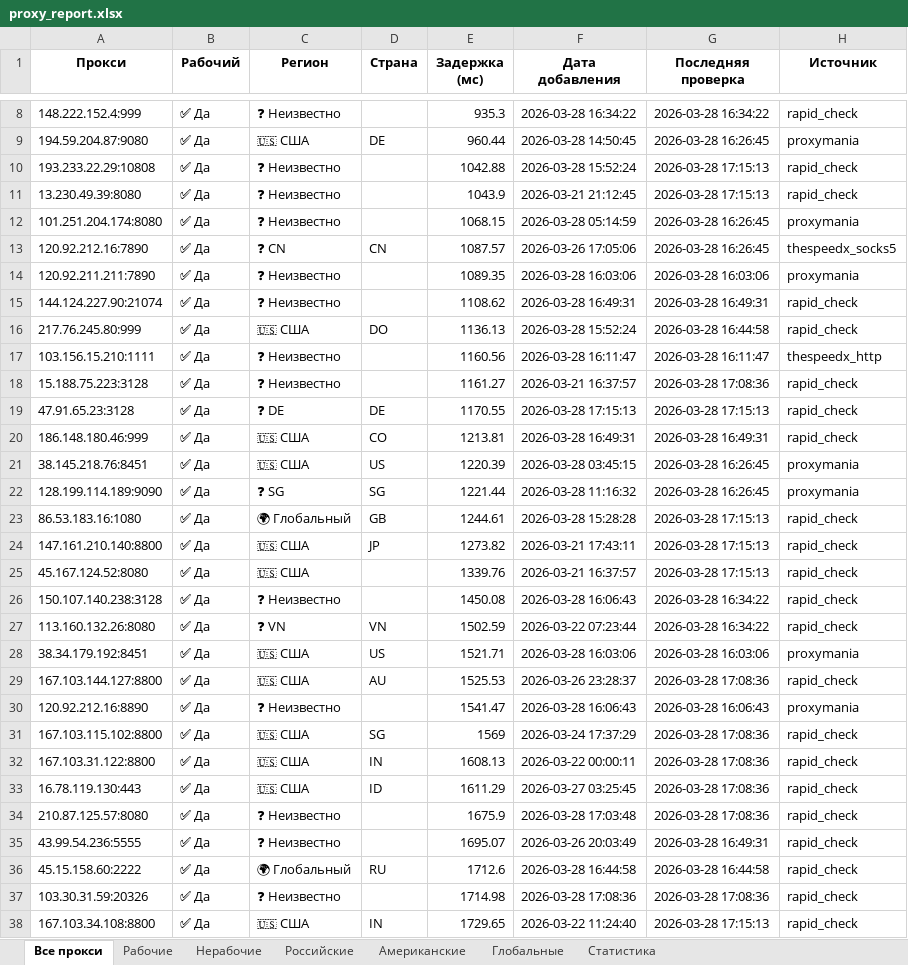
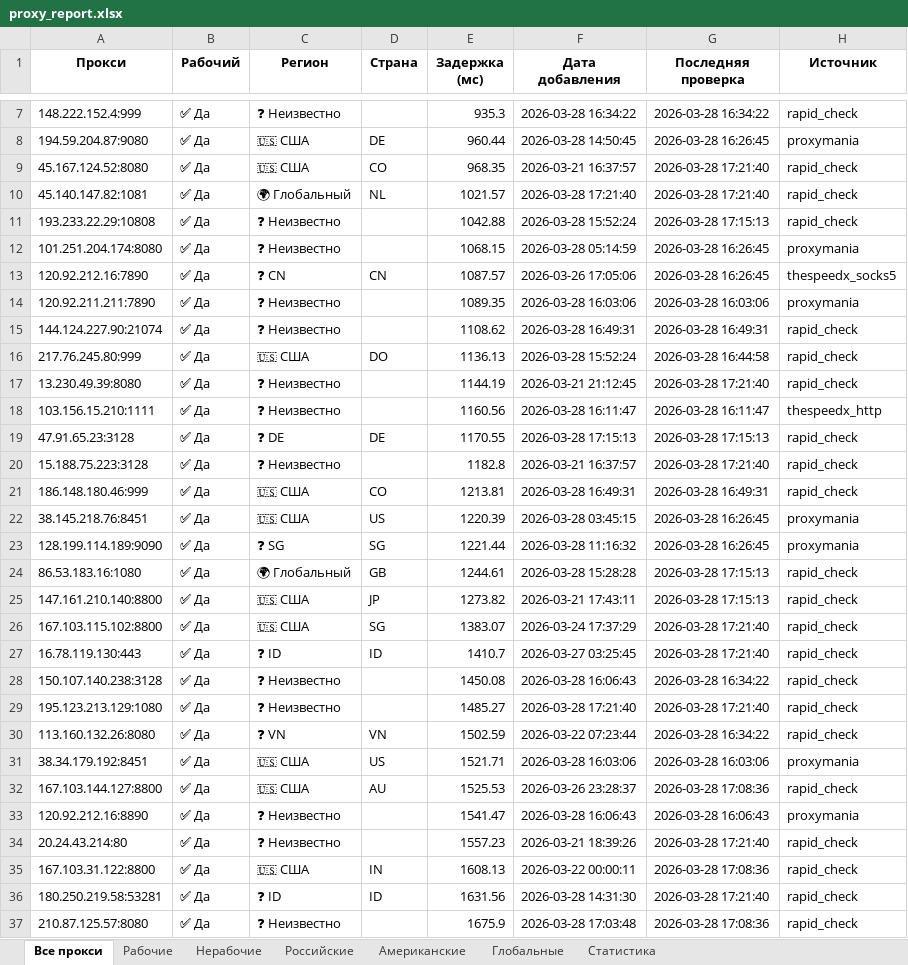
Before and after one commit to Ganjo1st/Proctor, an Excel workbook: reports/proxy_report.xlsx, sheet Все прокси, drawn as a sheet; only a part is shown, gaps mark what is left out; the shorter side is filled out with more unchanged rows; values as stored, in another font and other column widths than the file's, no borders; removed rows and columns are numbered as before the commit, all else as after; the diff covers the shown part only; the diff names each change by its address in the sheet, - before the commit and + after, or states it on an @@ line.

```diff
--- a/reports/proxy_report.xlsx (sheet Все прокси)
+++ b/reports/proxy_report.xlsx (sheet Все прокси)
+row 9: 45.167.124.52:8080 | ✅ Да | 🇺🇸 США | CO | 968.35 | 2026-03-21 16:37:57 | 2026-03-28 17:21:40 | rapid_check
+row 10: 45.140.147.82:1081 | ✅ Да | 🌍 Глобальный | NL | 1021.57 | 2026-03-28 17:21:40 | 2026-03-28 17:21:40 | rapid_check
-row 11: 13.230.49.39:8080 | ✅ Да | ❓ Неизвестно |  | 1043.9 | 2026-03-21 21:12:45 | 2026-03-28 17:15:13 | rapid_check
+row 17: 13.230.49.39:8080 | ✅ Да | ❓ Неизвестно |  | 1144.19 | 2026-03-21 21:12:45 | 2026-03-28 17:21:40 | rapid_check
-row 18: 15.188.75.223:3128 | ✅ Да | ❓ Неизвестно |  | 1161.27 | 2026-03-21 16:37:57 | 2026-03-28 17:08:36 | rapid_check
+row 20: 15.188.75.223:3128 | ✅ Да | ❓ Неизвестно |  | 1182.8 | 2026-03-21 16:37:57 | 2026-03-28 17:21:40 | rapid_check
-A26 (Прокси): 45.167.124.52:8080
+A26 (Прокси): 167.103.115.102:8800
-D26 (Страна): (empty)
+D26 (Страна): SG
-E26 (Задержка (мс)): 1339.76
+E26 (Задержка (мс)): 1383.07
-F26 (Дата добавления): 2026-03-21 16:37:57
+F26 (Дата добавления): 2026-03-24 17:37:29
-G26 (Последняя проверка): 2026-03-28 17:15:13
+G26 (Последняя проверка): 2026-03-28 17:21:40
+row 27: 16.78.119.130:443 | ✅ Да | ❓ ID | ID | 1410.7 | 2026-03-27 03:25:45 | 2026-03-28 17:21:40 | rapid_check
+row 29: 195.123.213.129:1080 | ✅ Да | ❓ Неизвестно |  | 1485.27 | 2026-03-28 17:21:40 | 2026-03-28 17:21:40 | rapid_check
-row 31: 167.103.115.102:8800 | ✅ Да | 🇺🇸 США | SG | 1569 | 2026-03-24 17:37:29 | 2026-03-28 17:08:36 | rapid_check
+row 34: 20.24.43.214:80 | ✅ Да | ❓ Неизвестно |  | 1557.23 | 2026-03-21 18:39:26 | 2026-03-28 17:21:40 | rapid_check
-A36 (Прокси): 16.78.119.130:443
+A36 (Прокси): 180.250.219.58:53281
-C36 (Регион): 🇺🇸 США
+C36 (Регион): ❓ ID
-E36 (Задержка (мс)): 1611.29
+E36 (Задержка (мс)): 1631.56
-F36 (Дата добавления): 2026-03-27 03:25:45
+F36 (Дата добавления): 2026-03-28 14:31:30
-G36 (Последняя проверка): 2026-03-28 17:08:36
+G36 (Последняя проверка): 2026-03-28 17:21:40
```
Also changed, not shown: 1 added row, 3 removed rows and 4 edited cells elsewhere in this sheet, sheet Рабочие, sheet Статистика, sheet Американские, sheet Российские, sheet Глобальные, 6 other files.
